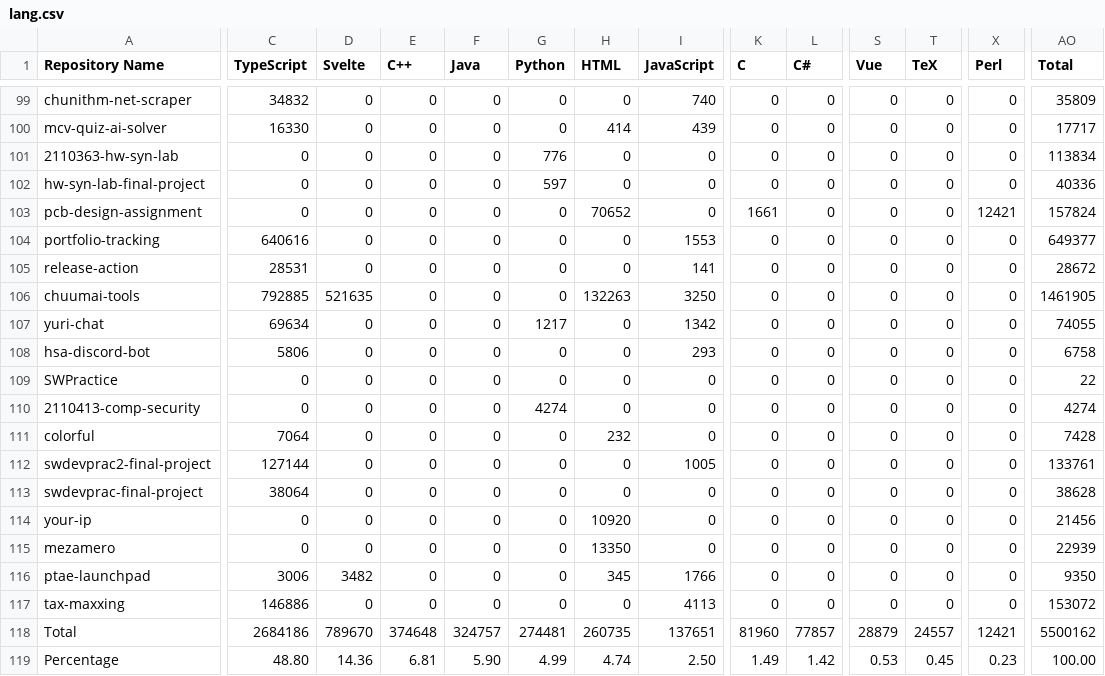
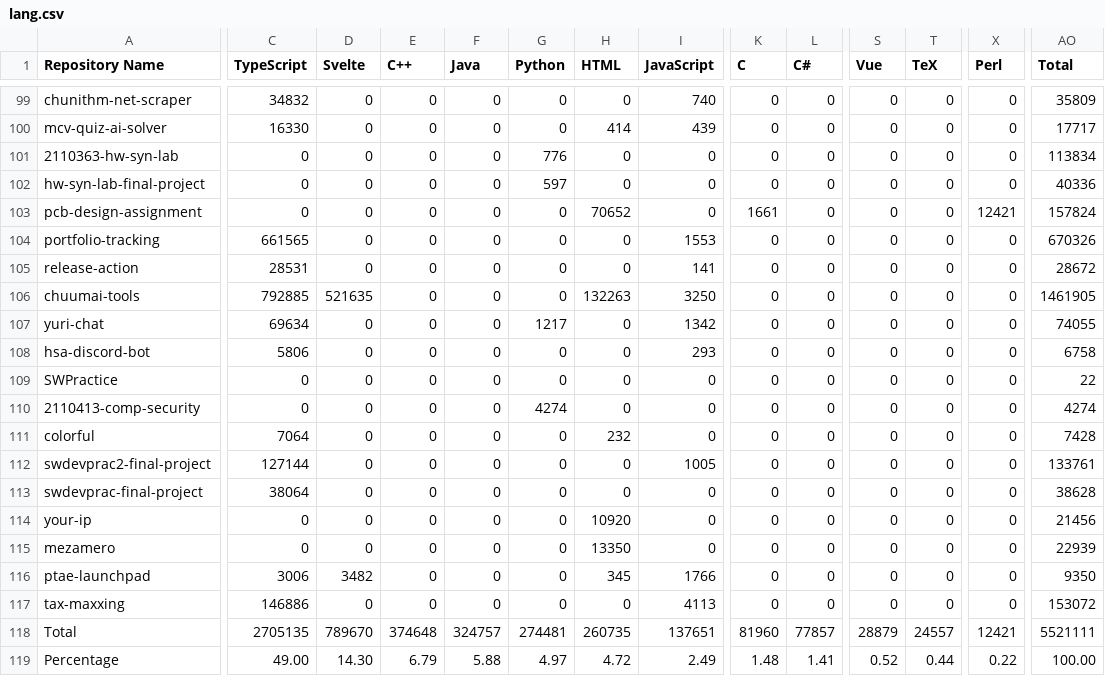
Before and after one commit to leomotors/leomotors, a CSV file: generated/lang.csv, drawn as a sheet; only a part is shown, gaps mark what is left out; the diff names each change by its address in the sheet, - before the commit and + after, or states it on an @@ line.

```diff
--- a/generated/lang.csv
+++ b/generated/lang.csv
-C104 (TypeScript): 640616
+C104 (TypeScript): 661565
-AO104 (Total): 649377
+AO104 (Total): 670326
-C118 (TypeScript): 2684186
+C118 (TypeScript): 2705135
-AO118 (Total): 5500162
+AO118 (Total): 5521111
-C119 (TypeScript): 48.80
+C119 (TypeScript): 49.00
-D119 (Svelte): 14.36
+D119 (Svelte): 14.30
-E119 (C++): 6.81
+E119 (C++): 6.79
-F119 (Java): 5.90
+F119 (Java): 5.88
-G119 (Python): 4.99
+G119 (Python): 4.97
-H119 (HTML): 4.74
+H119 (HTML): 4.72
-I119 (JavaScript): 2.50
+I119 (JavaScript): 2.49
-K119 (C): 1.49
+K119 (C): 1.48
-L119 (C#): 1.42
+L119 (C#): 1.41
-S119 (Vue): 0.53
+S119 (Vue): 0.52
-T119 (TeX): 0.45
+T119 (TeX): 0.44
-X119 (Perl): 0.23
+X119 (Perl): 0.22
```
Also changed, not shown: 3 other files.
